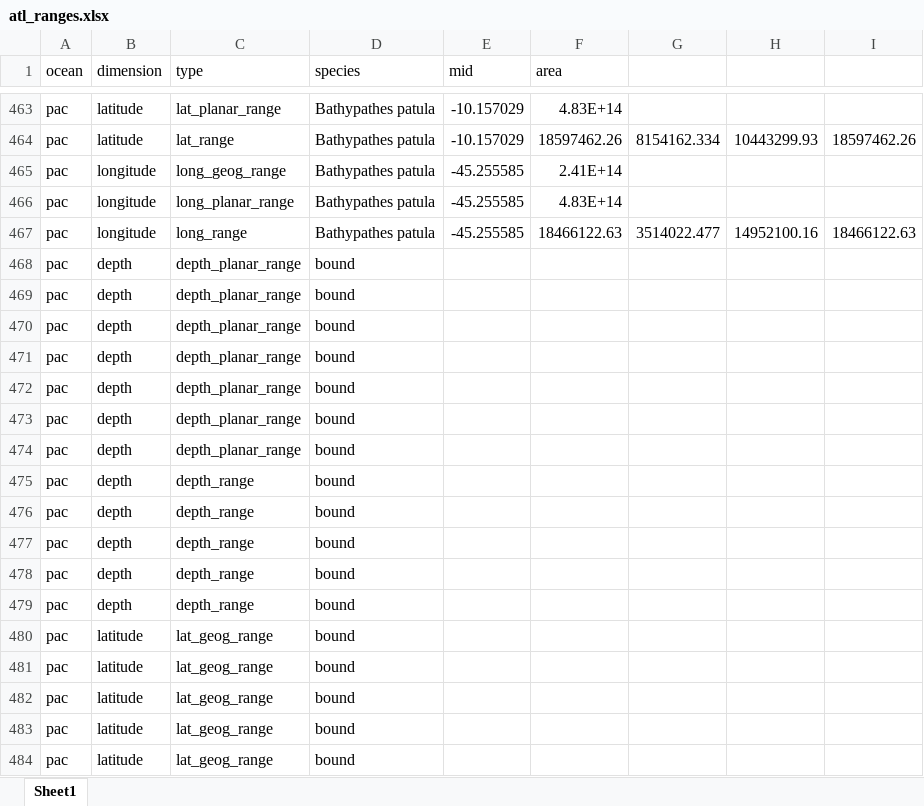
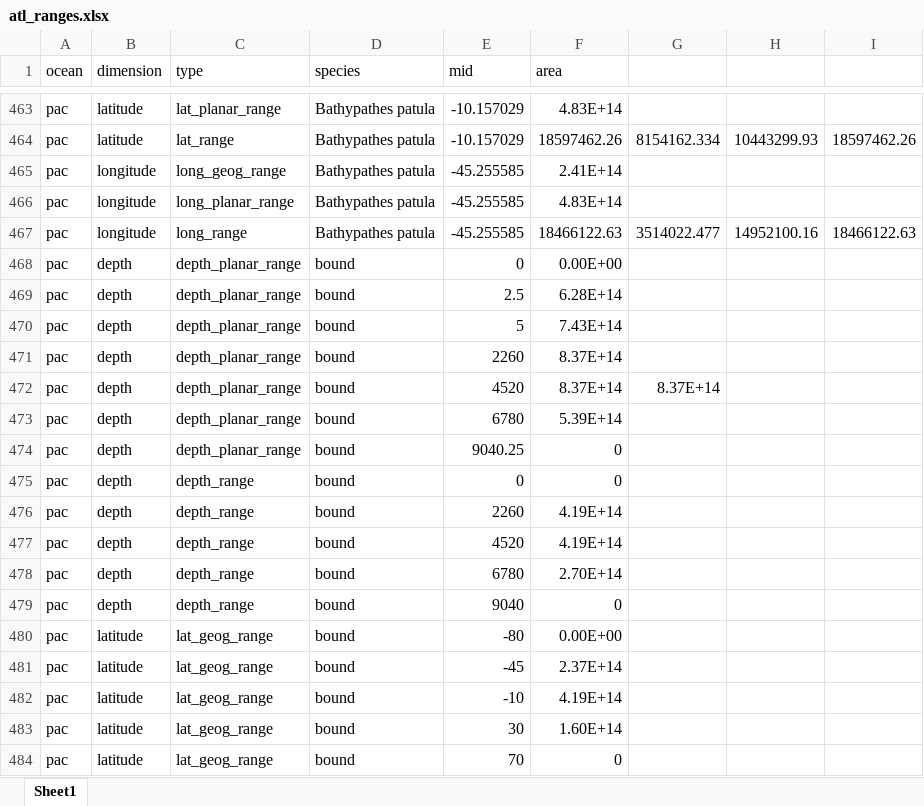
Before and after one commit to jeremyhorowitz/bcrange, an Excel workbook: data/atl_ranges.xlsx, sheet Sheet1, drawn as a sheet; only a part is shown, gaps mark what is left out; values as stored, in another font and other column widths than the file's, no borders; the diff covers the shown part only; the diff names each change by its address in the sheet, - before the commit and + after, or states it on an @@ line.

```diff
--- a/data/atl_ranges.xlsx (sheet Sheet1)
+++ b/data/atl_ranges.xlsx (sheet Sheet1)
-E468 (mid): (empty)
+E468 (mid): 0
-F468 (area): (empty)
+F468 (area): 0.00E+00
-E469 (mid): (empty)
+E469 (mid): 2.5
-F469 (area): (empty)
+F469 (area): 6.28E+14
-E470 (mid): (empty)
+E470 (mid): 5
-F470 (area): (empty)
+F470 (area): 7.43E+14
-E471 (mid): (empty)
+E471 (mid): 2260
-F471:F472 (area): (empty)
+F471:F472 (area): 8.37E+14
-E472 (mid): (empty)
+E472 (mid): 4520
-G472: (empty)
+G472: 8.37E+14
-E473 (mid): (empty)
+E473 (mid): 6780
-F473 (area): (empty)
+F473 (area): 5.39E+14
-E474 (mid): (empty)
+E474 (mid): 9040.25
-F474:F475 (area): (empty)
+F474:F475 (area): 0
-E475 (mid): (empty)
+E475 (mid): 0
-E476 (mid): (empty)
+E476 (mid): 2260
-F476:F477 (area): (empty)
+F476:F477 (area): 4.19E+14
-E477 (mid): (empty)
+E477 (mid): 4520
-E478 (mid): (empty)
+E478 (mid): 6780
-F478 (area): (empty)
+F478 (area): 2.70E+14
-E479 (mid): (empty)
+E479 (mid): 9040
-F479 (area): (empty)
+F479 (area): 0
-E480 (mid): (empty)
+E480 (mid): -80
-F480 (area): (empty)
+F480 (area): 0.00E+00
-E481 (mid): (empty)
+E481 (mid): -45
-F481 (area): (empty)
+F481 (area): 2.37E+14
-E482 (mid): (empty)
+E482 (mid): -10
-F482 (area): (empty)
+F482 (area): 4.19E+14
-E483 (mid): (empty)
+E483 (mid): 30
-F483 (area): (empty)
+F483 (area): 1.60E+14
-E484 (mid): (empty)
+E484 (mid): 70
-F484 (area): (empty)
+F484 (area): 0
```
Also changed, not shown: 59 edited cells elsewhere in this sheet, 17 other files.
